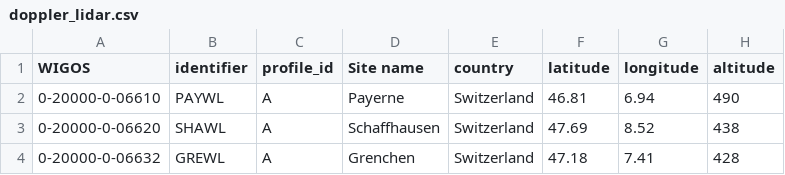
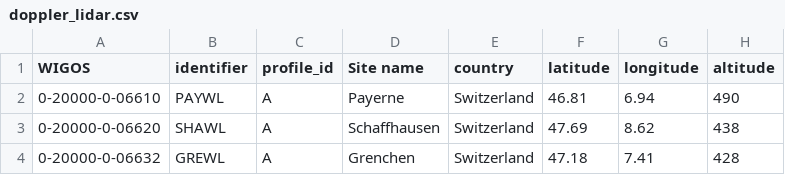
Before and after one commit to MeteoSwiss/eprofile_config, a CSV file: dl/doppler_lidar.csv, drawn as a sheet.

Commit message:
corrected SHA lon

```diff
--- a/dl/doppler_lidar.csv
+++ b/dl/doppler_lidar.csv
@@ -2,3 +2,3 @@ WIGOS,identifier,profile_id,Site name,country,latitude,longitude,altitude
 0-20000-0-06610,PAYWL,A,Payerne,Switzerland,46.81,6.94,490
-0-20000-0-06620,SHAWL,A,Schaffhausen,Switzerland,47.69,8.52,438
+0-20000-0-06620,SHAWL,A,Schaffhausen,Switzerland,47.69,8.62,438
 0-20000-0-06632,GREWL,A,Grenchen,Switzerland,47.18,7.41,428
```
